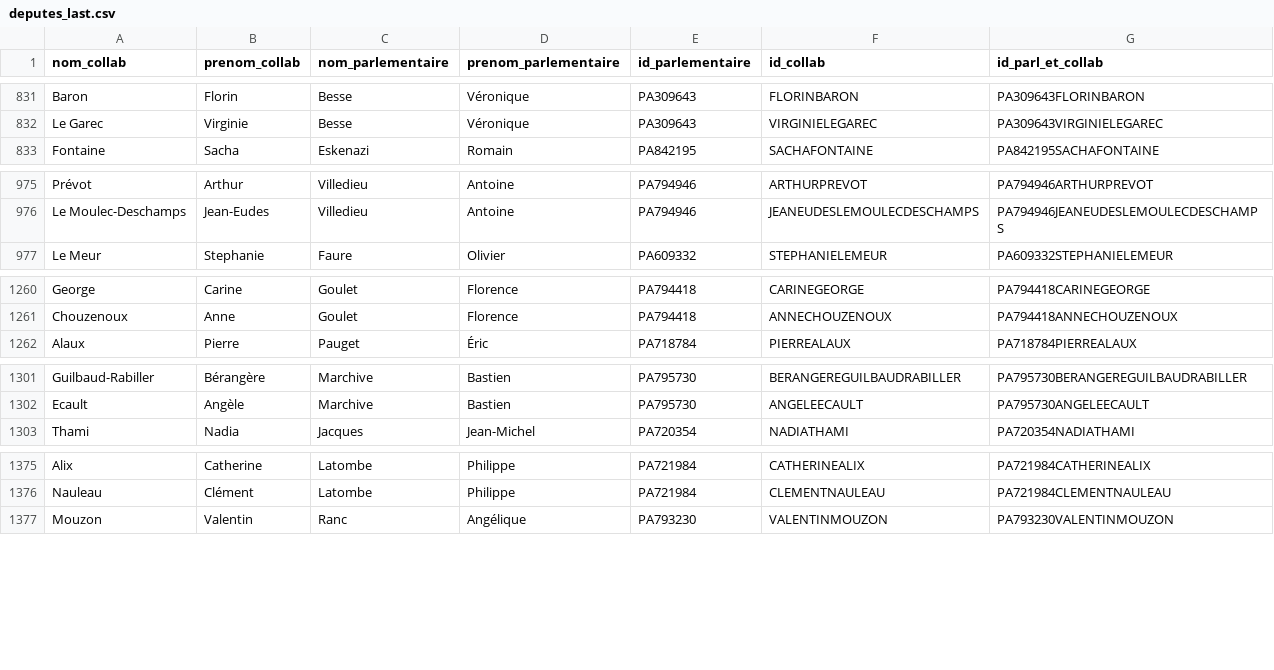
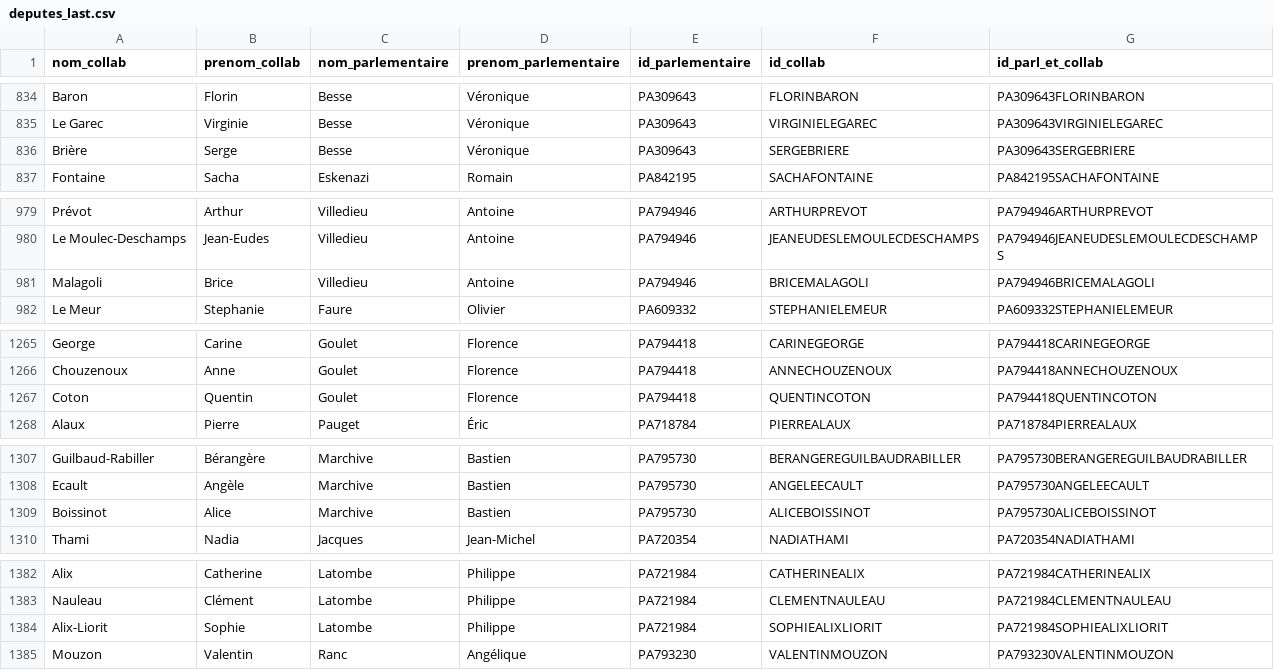
Before and after one commit to FrancoisMB/CollabBot, a CSV file: v3/deputes_last.csv, drawn as a sheet; only a part is shown, gaps mark what is left out; the diff covers the shown part only.

```diff
--- a/v3/deputes_last.csv
+++ b/v3/deputes_last.csv
@@ -832,2 +835,3 @@ Baron,Florin,Besse,Véronique,PA309643,FLORINBARON,PA309643FLORINBARON
 Le Garec,Virginie,Besse,Véronique,PA309643,VIRGINIELEGAREC,PA309643VIRGINIELEGAREC
+Brière,Serge,Besse,Véronique,PA309643,SERGEBRIERE,PA309643SERGEBRIERE
 Fontaine,Sacha,Eskenazi,Romain,PA842195,SACHAFONTAINE,PA842195SACHAFONTAINE
@@ -976,2 +980,3 @@ Prévot,Arthur,Villedieu,Antoine,PA794946,ARTHURPREVOT,PA794946ARTHURPREVOT
 Le Moulec-Deschamps,Jean-Eudes,Villedieu,Antoine,PA794946,JEANEUDESLEMOULECDESCHAMPS,PA794946JEANEUDESLEMOULECDESCHAMPS
+Malagoli,Brice,Villedieu,Antoine,PA794946,BRICEMALAGOLI,PA794946BRICEMALAGOLI
 Le Meur,Stephanie,Faure,Olivier,PA609332,STEPHANIELEMEUR,PA609332STEPHANIELEMEUR
@@ -1261,2 +1266,3 @@ George,Carine,Goulet,Florence,PA794418,CARINEGEORGE,PA794418CARINEGEORGE
 Chouzenoux,Anne,Goulet,Florence,PA794418,ANNECHOUZENOUX,PA794418ANNECHOUZENOUX
+Coton,Quentin,Goulet,Florence,PA794418,QUENTINCOTON,PA794418QUENTINCOTON
 Alaux,Pierre,Pauget,Éric,PA718784,PIERREALAUX,PA718784PIERREALAUX
@@ -1302,2 +1308,3 @@ Guilbaud-Rabiller,Bérangère,Marchive,Bastien,PA795730,BERANGEREGUILBAUDRABILLE
 Ecault,Angèle,Marchive,Bastien,PA795730,ANGELEECAULT,PA795730ANGELEECAULT
+Boissinot,Alice,Marchive,Bastien,PA795730,ALICEBOISSINOT,PA795730ALICEBOISSINOT
 Thami,Nadia,Jacques,Jean-Michel,PA720354,NADIATHAMI,PA720354NADIATHAMI
@@ -1376,2 +1383,3 @@ Alix,Catherine,Latombe,Philippe,PA721984,CATHERINEALIX,PA721984CATHERINEALIX
 Nauleau,Clément,Latombe,Philippe,PA721984,CLEMENTNAULEAU,PA721984CLEMENTNAULEAU
+Alix-Liorit,Sophie,Latombe,Philippe,PA721984,SOPHIEALIXLIORIT,PA721984SOPHIEALIXLIORIT
 Mouzon,Valentin,Ranc,Angélique,PA793230,VALENTINMOUZON,PA793230VALENTINMOUZON
```
Also changed, not shown: 5 added rows and 1 removed row elsewhere in this file.
